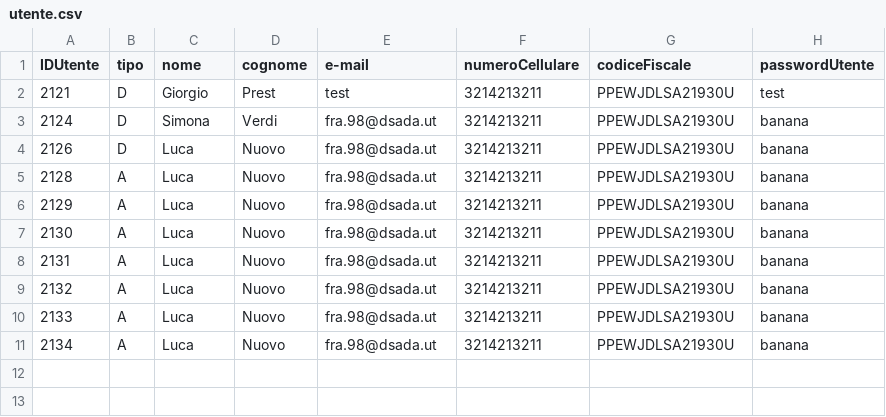
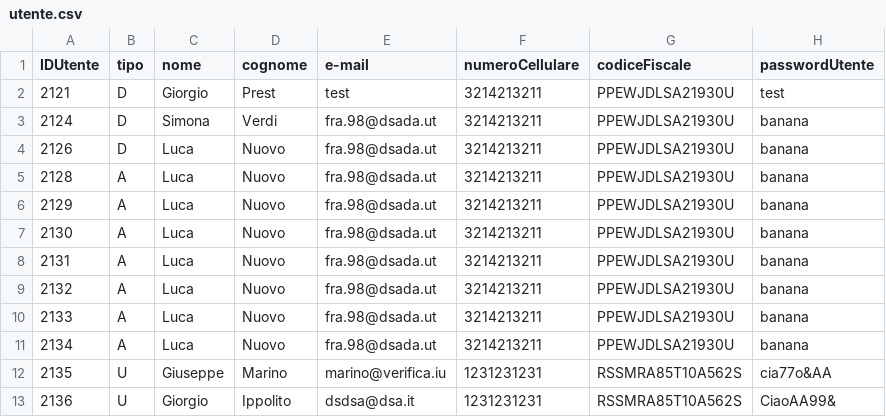
Before and after one commit to Franc3sco07/Cinema_Progetto, a CSV file: progetto/database/utente.csv, drawn as a sheet.

```diff
--- a/progetto/database/utente.csv
+++ b/progetto/database/utente.csv
@@ -11 +11,3 @@ IDUtente, tipo, nome, cognome, e-mail, numeroCellulare, codiceFiscale, passwordU
 2134,A, Luca, Nuovo, fra.98@dsada.ut, 3214213211, PPEWJDLSA21930U, banana
+2135,U, Giuseppe,Marino,marino@verifica.iu,1231231231,RSSMRA85T10A562S,cia77o&AA
+2136,U, Giorgio,Ippolito,dsdsa@dsa.it,1231231231,RSSMRA85T10A562S,CiaoAA99&
```
Also changed, not shown: 3 other files.
